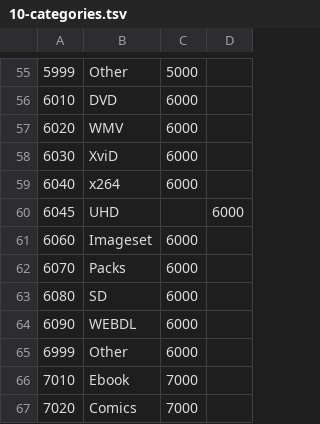
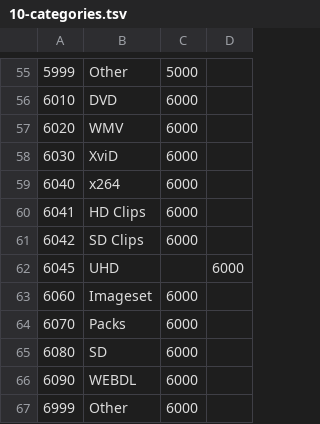
Before and after one commit to xbmc4lyfe/newznab-tmux, a TSV file: resources/db/schema/data/10-categories.tsv, drawn as a sheet; only a part is shown, gaps mark what is left out; the shorter side is filled out with more unchanged rows; the diff names each change by its address in the sheet, - before the commit and + after, or states it on an @@ line.

Commit message:
Update 10-categories.tsv

```diff
--- a/resources/db/schema/data/10-categories.tsv
+++ b/resources/db/schema/data/10-categories.tsv
+row 60: 6041 | HD Clips | 6000
+row 61: 6042 | SD Clips | 6000
```
